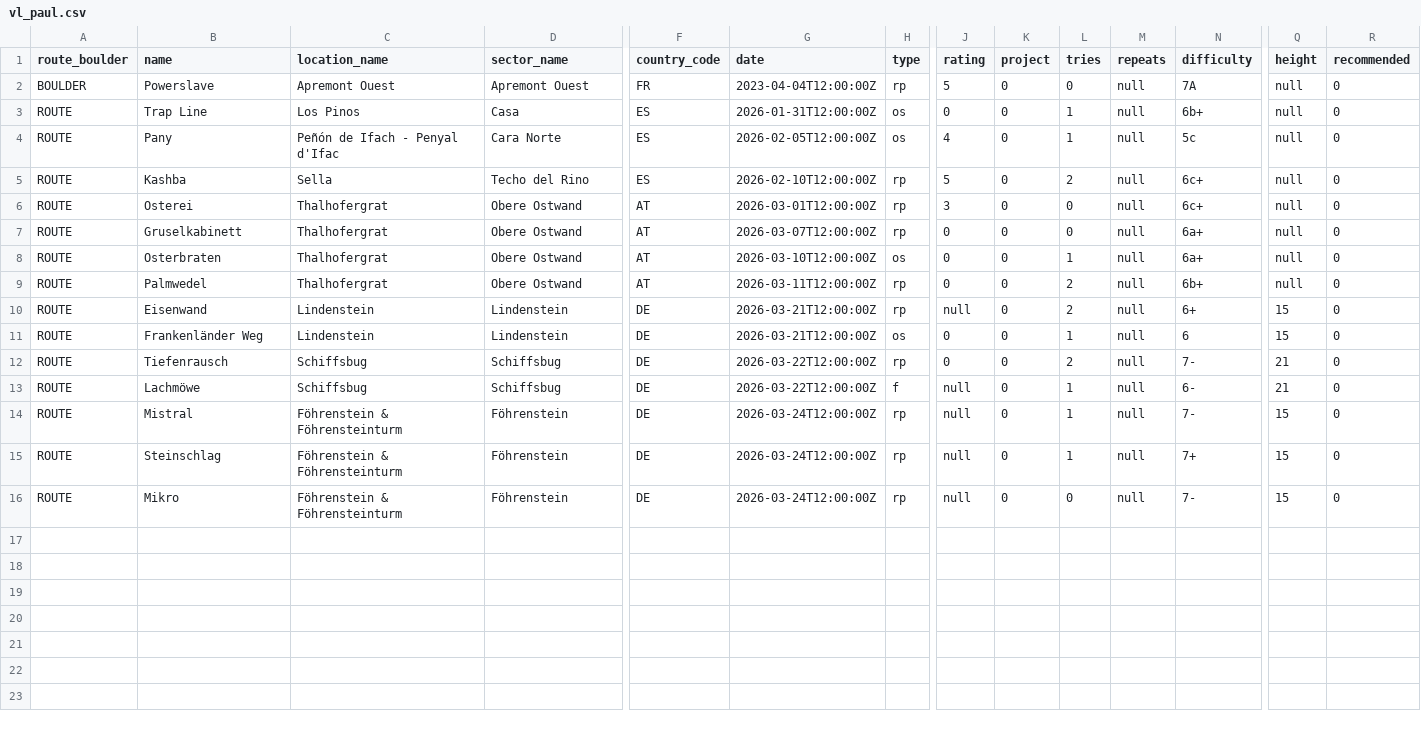
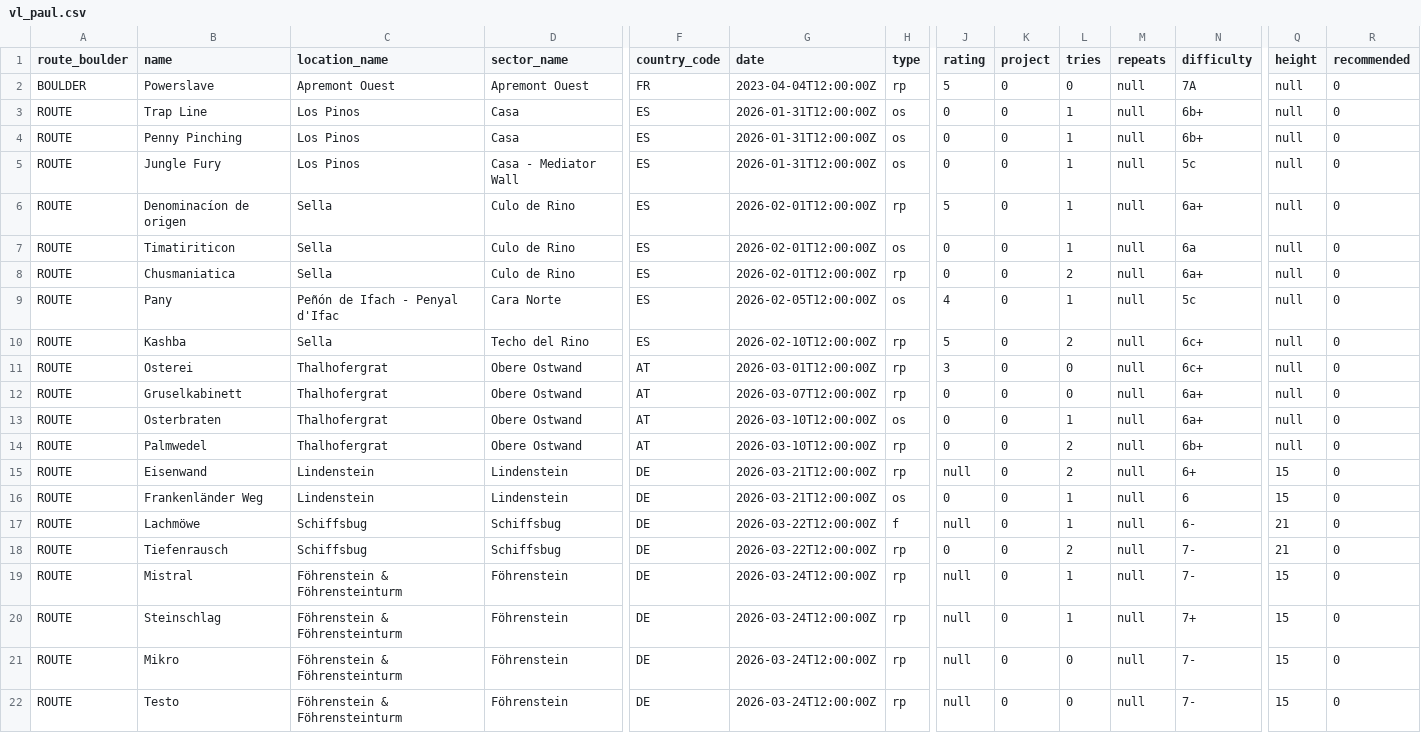
Before and after one commit to LisaLisina/Steinblog, a CSV file: content/data/paul/vl_paul.csv, drawn as a sheet; only a part is shown, gaps mark what is left out; addresses are those after the commit; rows hold the shown columns only; the diff names each change by its address in the sheet, - before the commit and + after, or states it on an @@ line.

```diff
--- a/content/data/paul/vl_paul.csv
+++ b/content/data/paul/vl_paul.csv
+row 4: ROUTE | Penny Pinching | Los Pinos | Casa | ES | 2026-01-31T12:00:00Z | os | 0 | 0 | 1 | null | 6b+ | null | 0
+row 5: ROUTE | Jungle Fury | Los Pinos | Casa - Mediator Wall | ES | 2026-01-31T12:00:00Z | os | 0 | 0 | 1 | null | 5c | null | 0
+row 6: ROUTE | Denominacíon de origen | Sella | Culo de Rino | ES | 2026-02-01T12:00:00Z | rp | 5 | 0 | 1 | null | 6a+ | null | 0
+row 7: ROUTE | Timatiriticon | Sella | Culo de Rino | ES | 2026-02-01T12:00:00Z | os | 0 | 0 | 1 | null | 6a | null | 0
+row 8: ROUTE | Chusmaniatica | Sella | Culo de Rino | ES | 2026-02-01T12:00:00Z | rp | 0 | 0 | 2 | null | 6a+ | null | 0
-G14 (date): 2026-03-11T12:00:00Z
+G14 (date): 2026-03-10T12:00:00Z
@@ row 13 moved to row 17: ROUTE @@
+row 22: ROUTE | Testo | Föhrenstein & Föhrensteinturm | Föhrenstein | DE | 2026-03-24T12:00:00Z | rp | null | 0 | 0 | null | 7- | 15 | 0
```
Also changed, not shown: content/data/paul/lead.csv, 4 other files.
